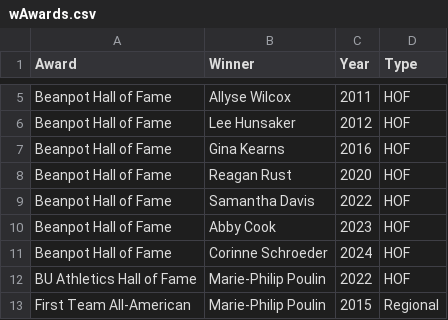
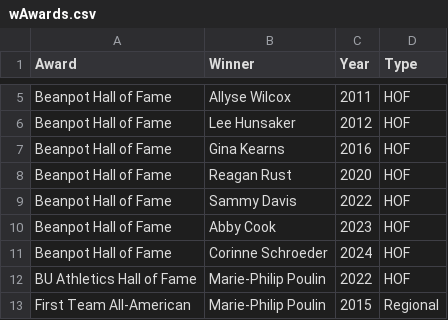
Before and after one commit to redsoxfan2194/buhockeystats, a CSV file: buhockeystatssite/recordbookdata/wAwards.csv, drawn as a sheet; only a part is shown, gaps mark what is left out.

Commit message:
Update wAwards.csv

```diff
--- a/buhockeystatssite/recordbookdata/wAwards.csv
+++ b/buhockeystatssite/recordbookdata/wAwards.csv
@@ -8,3 +8,3 @@ Beanpot Hall of Fame,Gina Kearns,2016,HOF
 Beanpot Hall of Fame,Reagan Rust,2020,HOF
-Beanpot Hall of Fame,Samantha Davis,2022,HOF
+Beanpot Hall of Fame,Sammy Davis,2022,HOF
 Beanpot Hall of Fame,Abby Cook,2023,HOF
```
